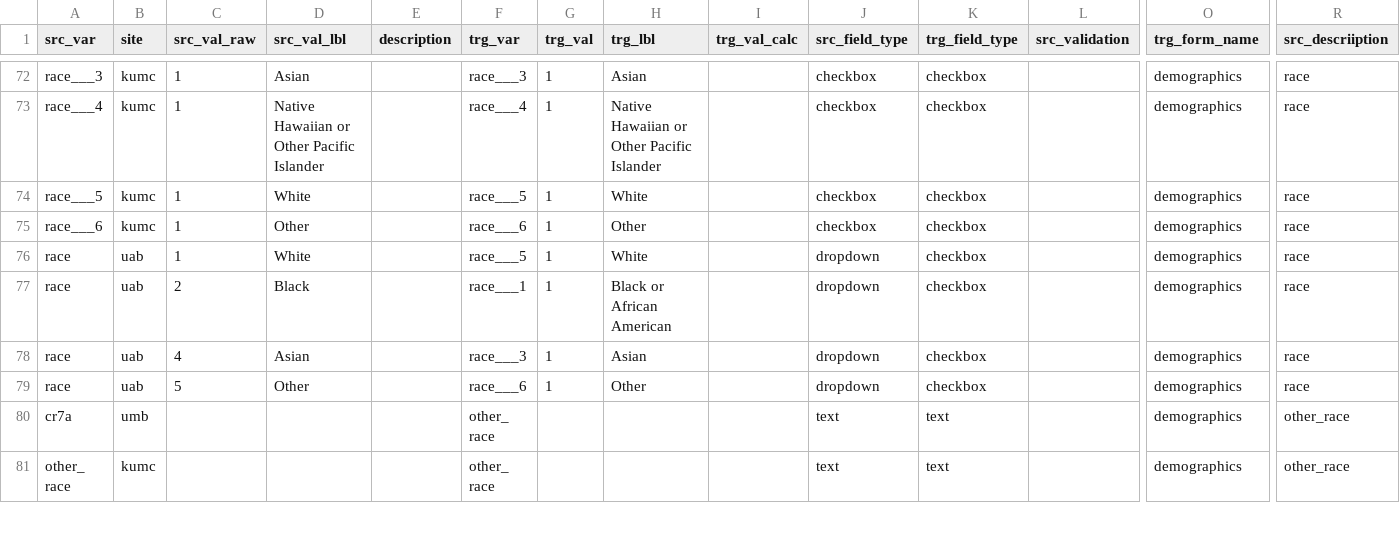
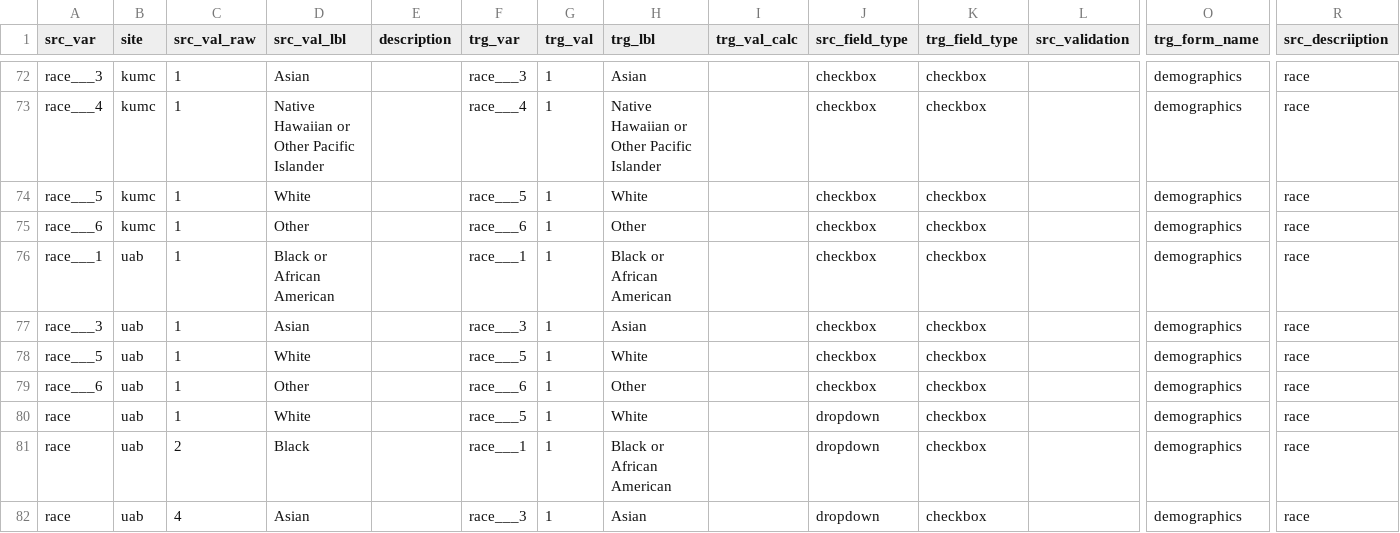
Before and after one commit to kumc-bmi/PKD-Import-and-Mapping, a CSV file: csvs/mapping.csv, drawn as a sheet; only a part is shown, gaps mark what is left out; the shorter side is filled out with more unchanged rows; rows hold the shown columns only; the diff names each change by its address in the sheet, - before the commit and + after, or states it on an @@ line.

Commit message:
update race mapping for uab

```diff
--- a/csvs/mapping.csv
+++ b/csvs/mapping.csv
+row 76: race___1 | uab | 1 | Black or African American |  | race___1 | 1 | Black or African American |  | checkbox | checkbox |  | demographics | race
+row 77: race___3 | uab | 1 | Asian |  | race___3 | 1 | Asian |  | checkbox | checkbox |  | demographics | race
+row 78: race___5 | uab | 1 | White |  | race___5 | 1 | White |  | checkbox | checkbox |  | demographics | race
+row 79: race___6 | uab | 1 | Other |  | race___6 | 1 | Other |  | checkbox | checkbox |  | demographics | race
```
Also changed, not shown: 1 other file.
